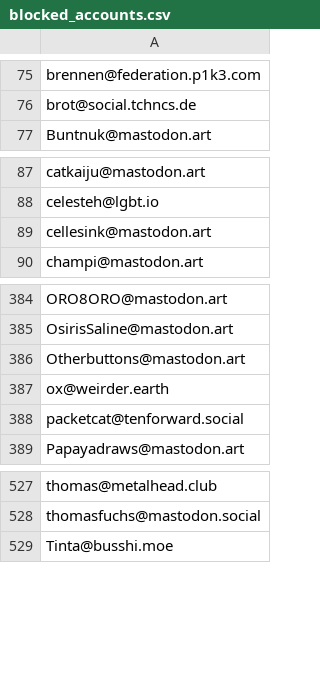
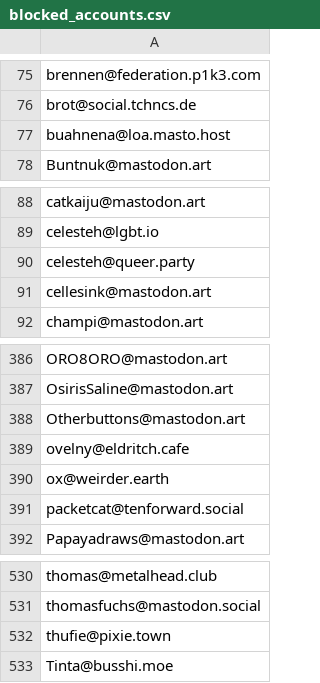
Before and after one commit to kromonos/userful_files, a CSV file: Mastodon blocks/blocked_accounts.csv, drawn as a sheet; only a part is shown, gaps mark what is left out; the diff names each change by its address in the sheet, - before the commit and + after, or states it on an @@ line.

```diff
--- a/Mastodon blocks/blocked_accounts.csv
+++ b/Mastodon blocks/blocked_accounts.csv
+row 77: buahnena@loa.masto.host
+row 90: celesteh@queer.party
+row 389: ovelny@eldritch.cafe
+row 532: thufie@pixie.town
```
Also changed, not shown: Mastodon blocks/blocked_domains.csv.
